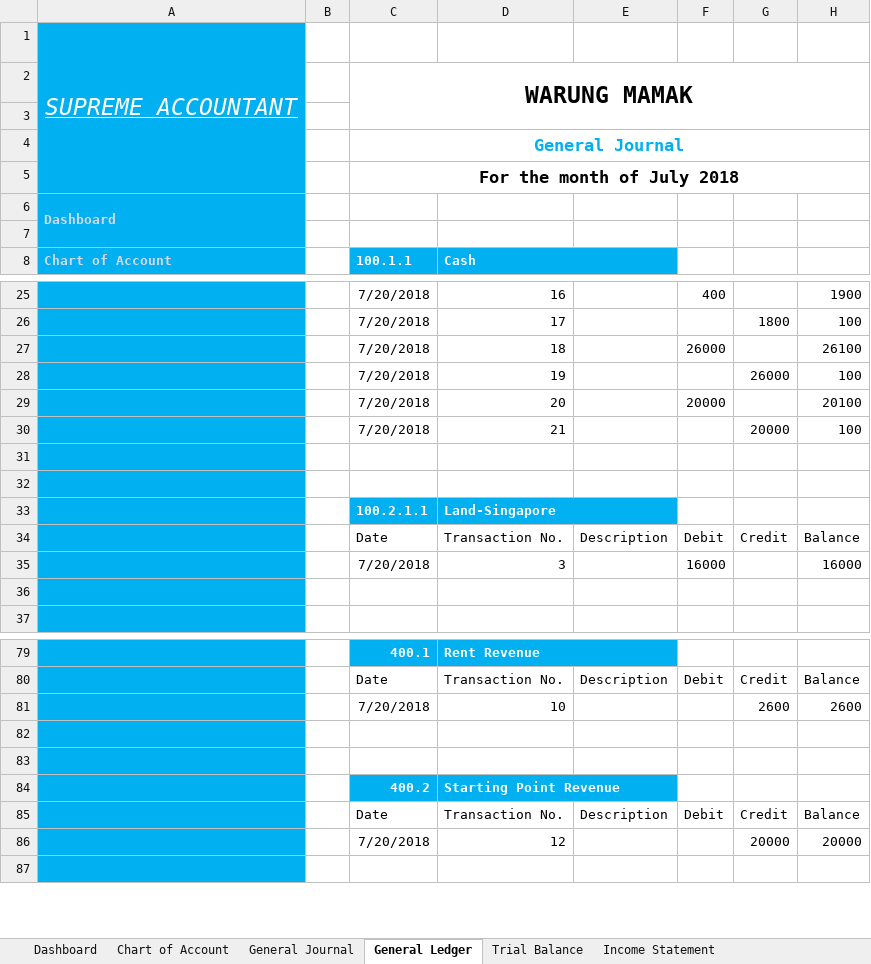
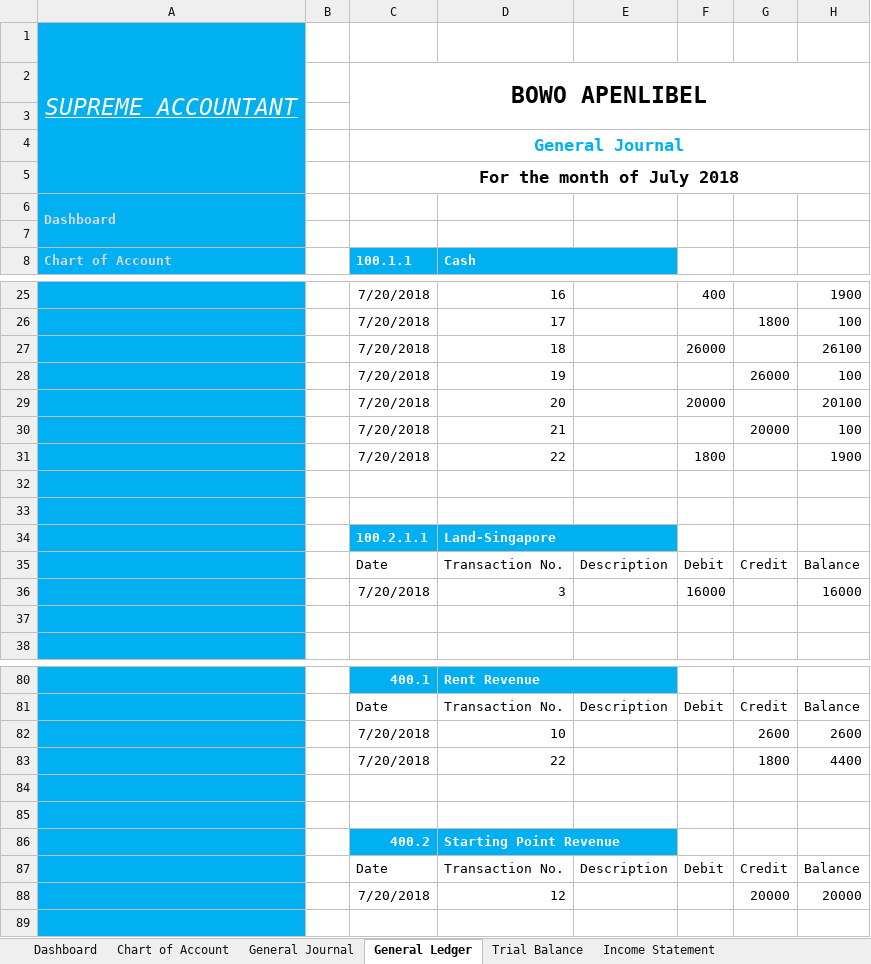
Before and after one commit to delanobgt/excel-supreme-accountant, an Excel workbook: excel-supreme-accountant.xlsm, sheet General Ledger, drawn as a sheet; only a part is shown, gaps mark what is left out; values as stored, in another font and other column widths than the file's, no borders; charts and pictures not drawn; the diff names each change by its address in the sheet, - before the commit and + after, or states it on an @@ line.

```diff
--- a/excel-supreme-accountant.xlsm (sheet General Ledger)
+++ b/excel-supreme-accountant.xlsm (sheet General Ledger)
-C2 (100.1.1): WARUNG MAMAK
+C2 (100.1.1): BOWO APENLIBEL
+row 31:  |  | 7/20/2018 | 22 |  | 1800 |  | 1900
+row 83:  |  | 7/20/2018 | 22 |  |  | 1800 | 4400
```
Also changed, not shown: sheet General Journal, sheet Trial Balance, sheet Balance Sheet, sheet Income Statement, sheet Owner's Equity Statement, sheet Dashboard, 1 more sheet, hidden cells, charts or pictures.
